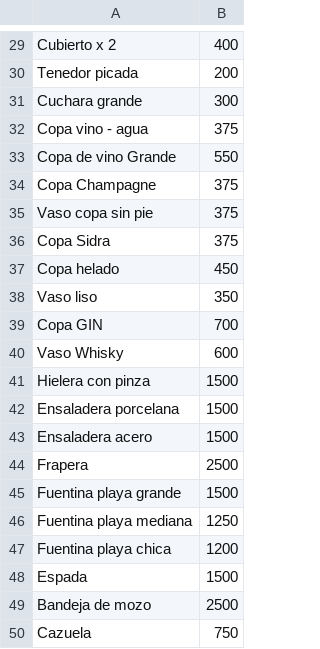
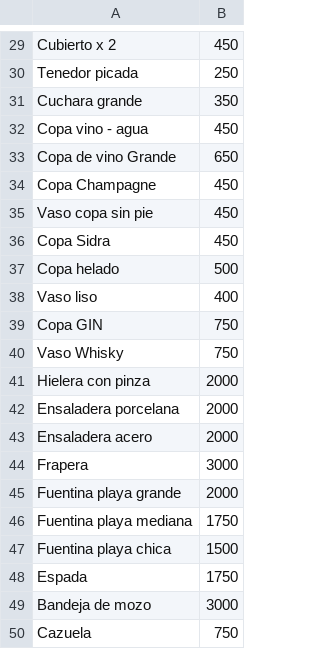
Before and after one commit to franyack/alquiler-vajillas, a CSV file: vajillas-catalogo.csv, drawn as a sheet; only a part is shown, gaps mark what is left out; the diff covers the shown part only; the diff names each change by its address in the sheet, - before the commit and + after, or states it on an @@ line.

```diff
--- a/vajillas-catalogo.csv
+++ b/vajillas-catalogo.csv
-B29: 400
+B29: 450
-B30: 200
+B30: 250
-B31: 300
+B31: 350
-B32: 375
+B32: 450
-B33: 550
+B33: 650
-B34:B36: 375
+B34:B36: 450
-B37: 450
+B37: 500
-B38: 350
+B38: 400
-B39: 700
+B39: 750
-B40: 600
+B40: 750
-B41:B43: 1500
+B41:B43: 2000
-B44: 2500
+B44: 3000
-B45: 1500
+B45: 2000
-B46: 1250
+B46: 1750
-B47: 1200
+B47: 1500
-B48: 1500
+B48: 1750
-B49: 2500
+B49: 3000
```
Also changed, not shown: 23 edited cells elsewhere in this file, 5 other files.
